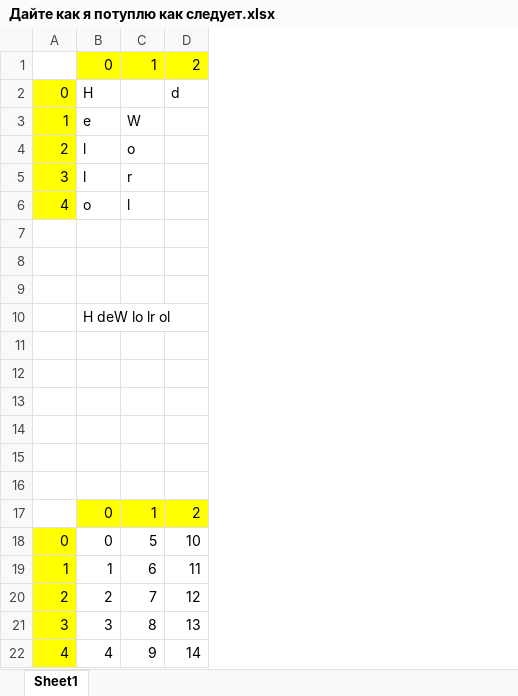
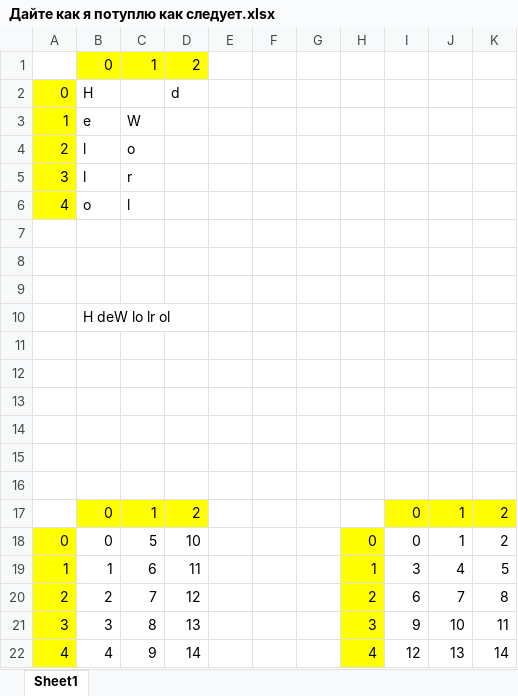
Before and after one commit to PainChopper/SymmetricCryptographicAlgorithms, an Excel workbook: SimpleTransposition/Дайте как я потуплю как следует.xlsx, sheet Sheet1, drawn as a sheet; values as stored, in another font and other column widths than the file's, no borders; the diff names each change by its address in the sheet, - before the commit and + after, or states it on an @@ line.

Commit message:
Так, надо перевернуть матрицу

```diff
--- a/SimpleTransposition/Дайте как я потуплю как следует.xlsx (sheet Sheet1)
+++ b/SimpleTransposition/Дайте как я потуплю как следует.xlsx (sheet Sheet1)
+column E, empty
+column F, empty
+column G, empty
+column H, rows 18-22: 0 | 1 | 2 | 3 | 4
+column I, rows 17-22: 0 | 0 | 3 | 6 | 9 | 12
+column J, rows 17-22: 1 | 1 | 4 | 7 | 10 | 13
+column K, rows 17-22: 2 | 2 | 5 | 8 | 11 | 14
```
